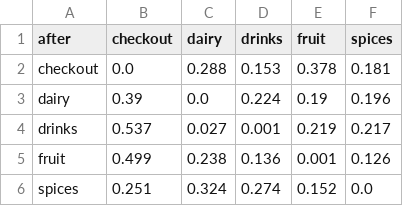
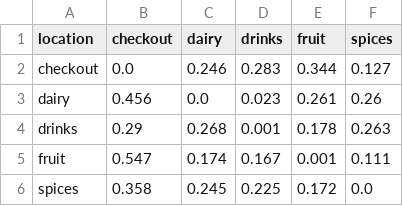
Before and after one commit to Krystana/KMP-simulation, a CSV file: data_analysis/trans_prob.csv, drawn as a sheet.

Commit message:
data prep from 2 MAr, v.2

```diff
--- a/data_analysis/trans_prob.csv
+++ b/data_analysis/trans_prob.csv
@@ -1,6 +1,6 @@
-after,checkout,dairy,drinks,fruit,spices
-checkout,0.0,0.288,0.153,0.378,0.181
-dairy,0.39,0.0,0.224,0.19,0.196
-drinks,0.537,0.027,0.001,0.219,0.217
-fruit,0.499,0.238,0.136,0.001,0.126
-spices,0.251,0.324,0.274,0.152,0.0
+location,checkout,dairy,drinks,fruit,spices
+checkout,0.0,0.246,0.283,0.344,0.127
+dairy,0.456,0.0,0.023,0.261,0.26
+drinks,0.29,0.268,0.001,0.178,0.263
+fruit,0.547,0.174,0.167,0.001,0.111
+spices,0.358,0.245,0.225,0.172,0.0
```
Also changed, not shown: 1 other file.
